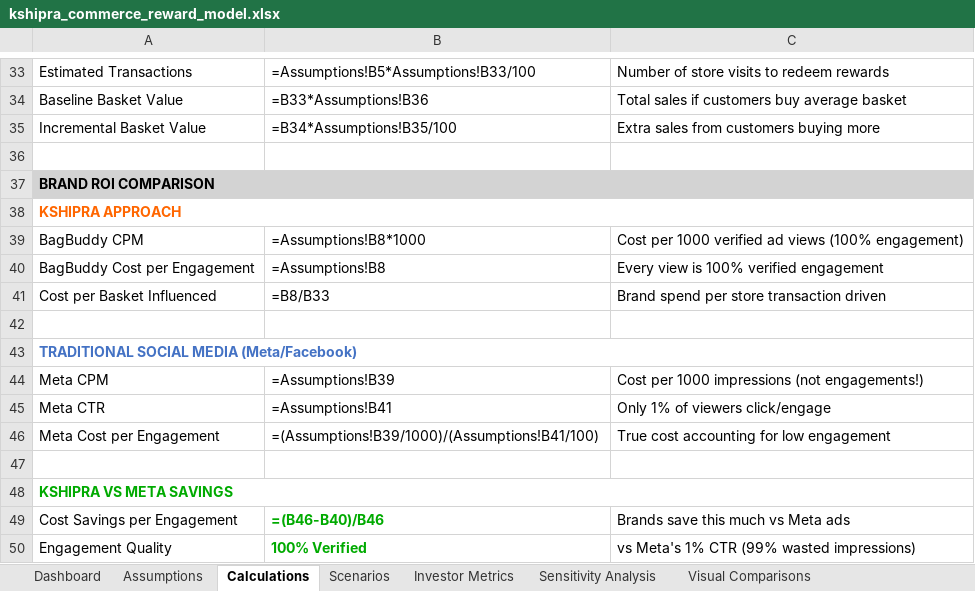
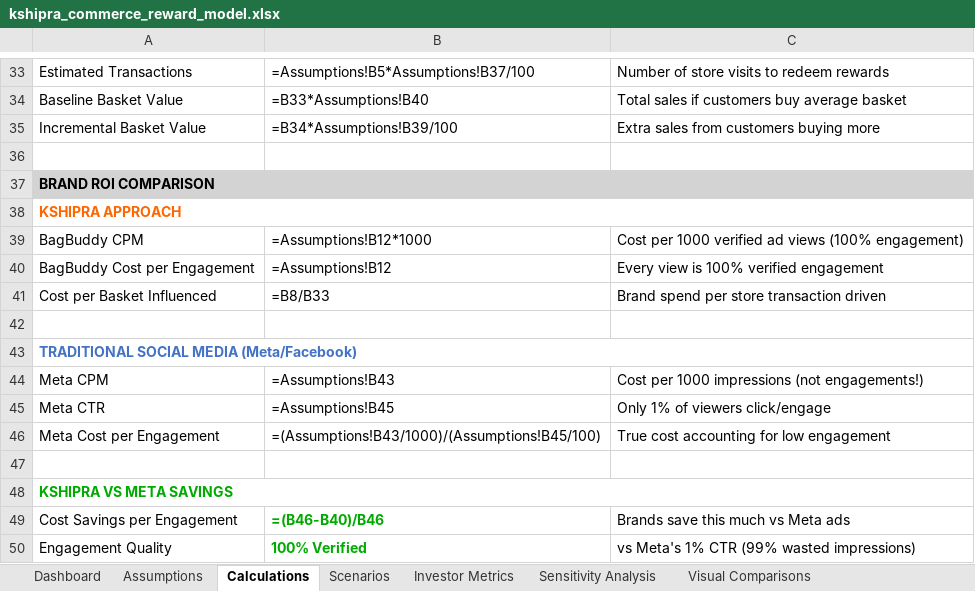
Before and after one commit to kshipra-ai/bagbuddy-roi-analysis, an Excel workbook: brand/kshipra_commerce_reward_model.xlsx, sheet Calculations, drawn as a sheet; only a part is shown, gaps mark what is left out; values as stored, in another font and other column widths than the file's, no borders; formulas without a stored value are shown as written; the diff covers the shown part only; the diff names each change by its address in the sheet, - before the commit and + after, or states it on an @@ line.

Commit message:
Add brand partnership growth parameters: initial brands + quarterly growth rate with revenue impact calculations

```diff
--- a/brand/kshipra_commerce_reward_model.xlsx (sheet Calculations)
+++ b/brand/kshipra_commerce_reward_model.xlsx (sheet Calculations)
-B33: =Assumptions!B5*Assumptions!B33/100
+B33: =Assumptions!B5*Assumptions!B37/100
-B34: =B33*Assumptions!B36
+B34: =B33*Assumptions!B40
-B35: =B34*Assumptions!B35/100
+B35: =B34*Assumptions!B39/100
-B39: =Assumptions!B8*1000
+B39: =Assumptions!B12*1000
-B40: =Assumptions!B8
+B40: =Assumptions!B12
-B44: =Assumptions!B39
+B44: =Assumptions!B43
-B45: =Assumptions!B41
+B45: =Assumptions!B45
-B46: =(Assumptions!B39/1000)/(Assumptions!B41/100)
+B46: =(Assumptions!B43/1000)/(Assumptions!B45/100)
```
Also changed, not shown: 15 edited cells elsewhere in this sheet, sheet Assumptions, sheet Visual Comparisons, sheet Investor Metrics, 4 other files.
